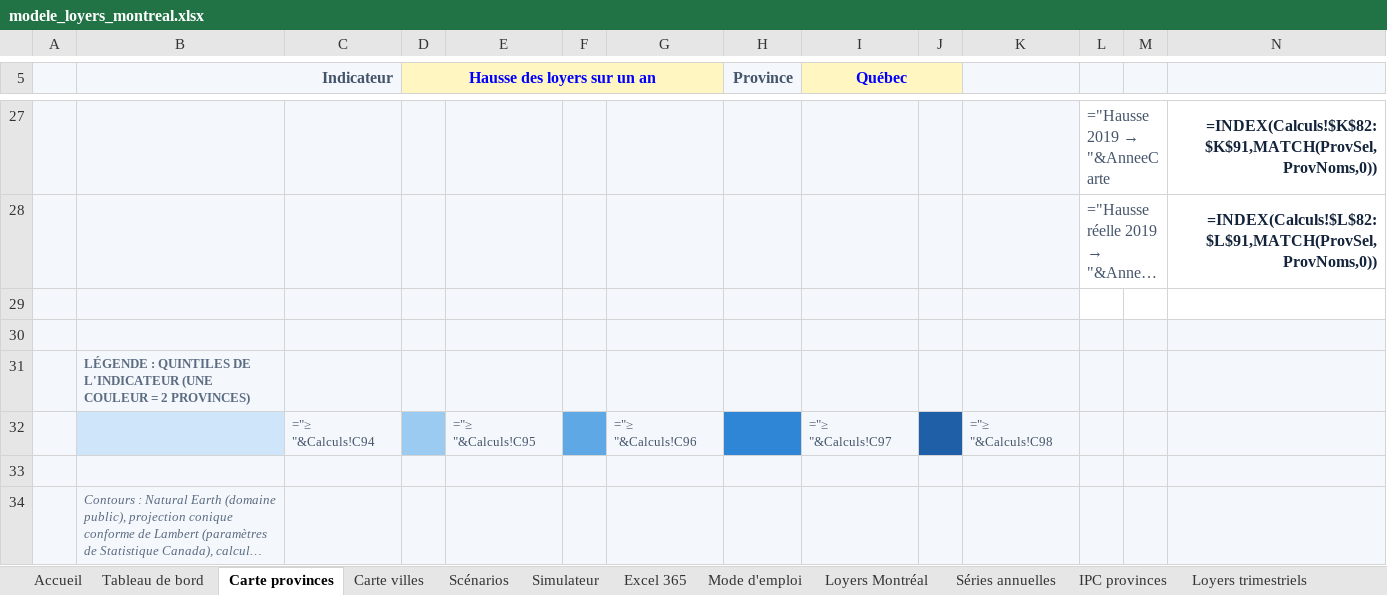
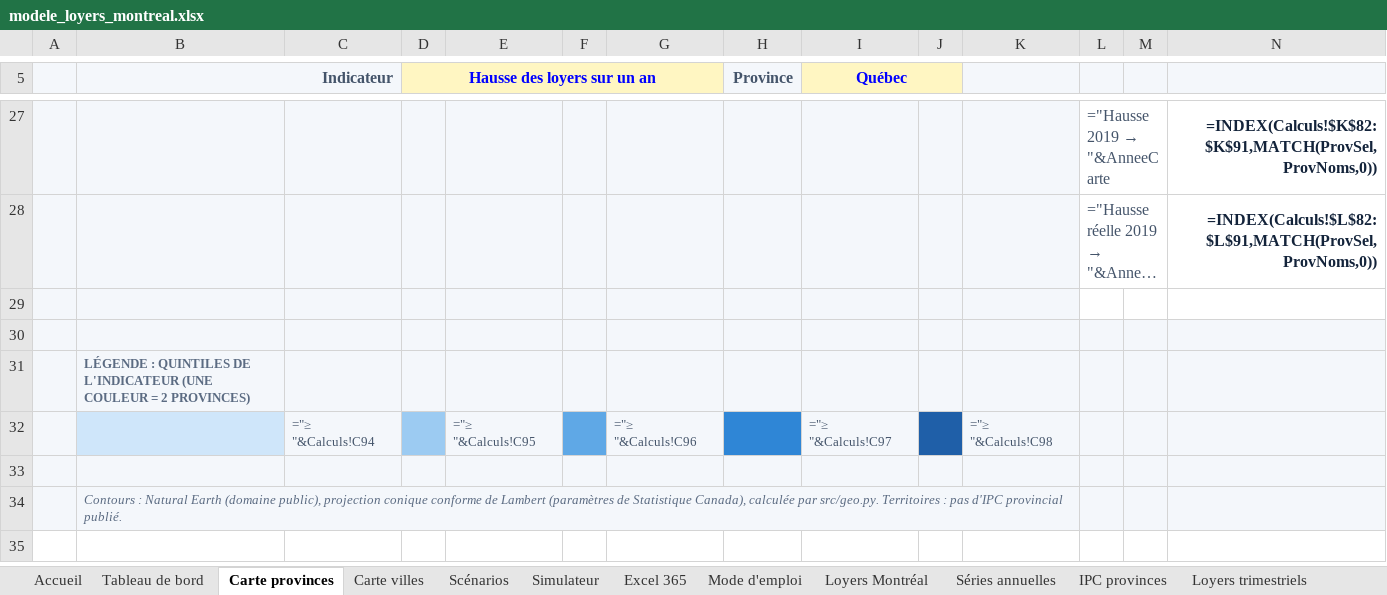
Before and after one commit to sashamartenon-jpg/Montreal-Rents-Who-Really-Pays-the-Increase-, an Excel workbook: docs/assets/modele_loyers_montreal.xlsx, sheet Carte provinces, drawn as a sheet; only a part is shown, gaps mark what is left out; long unchanged cells end in …; values as stored, in another font and other column widths than the file's, no borders; formulas without a stored value are shown as written; charts and pictures and conditional formats not drawn; the diff names each change by its address in the sheet, - before the commit and + after, or states it on an @@ line.

```diff
--- a/docs/assets/modele_loyers_montreal.xlsx (sheet Carte provinces)
+++ b/docs/assets/modele_loyers_montreal.xlsx (sheet Carte provinces)
+B34:K34 merged
-C34:K34 fill: #F4F7FB
+C34:K34 fill: none
```
Also changed, not shown: sheet Carte villes, 9 other files.
